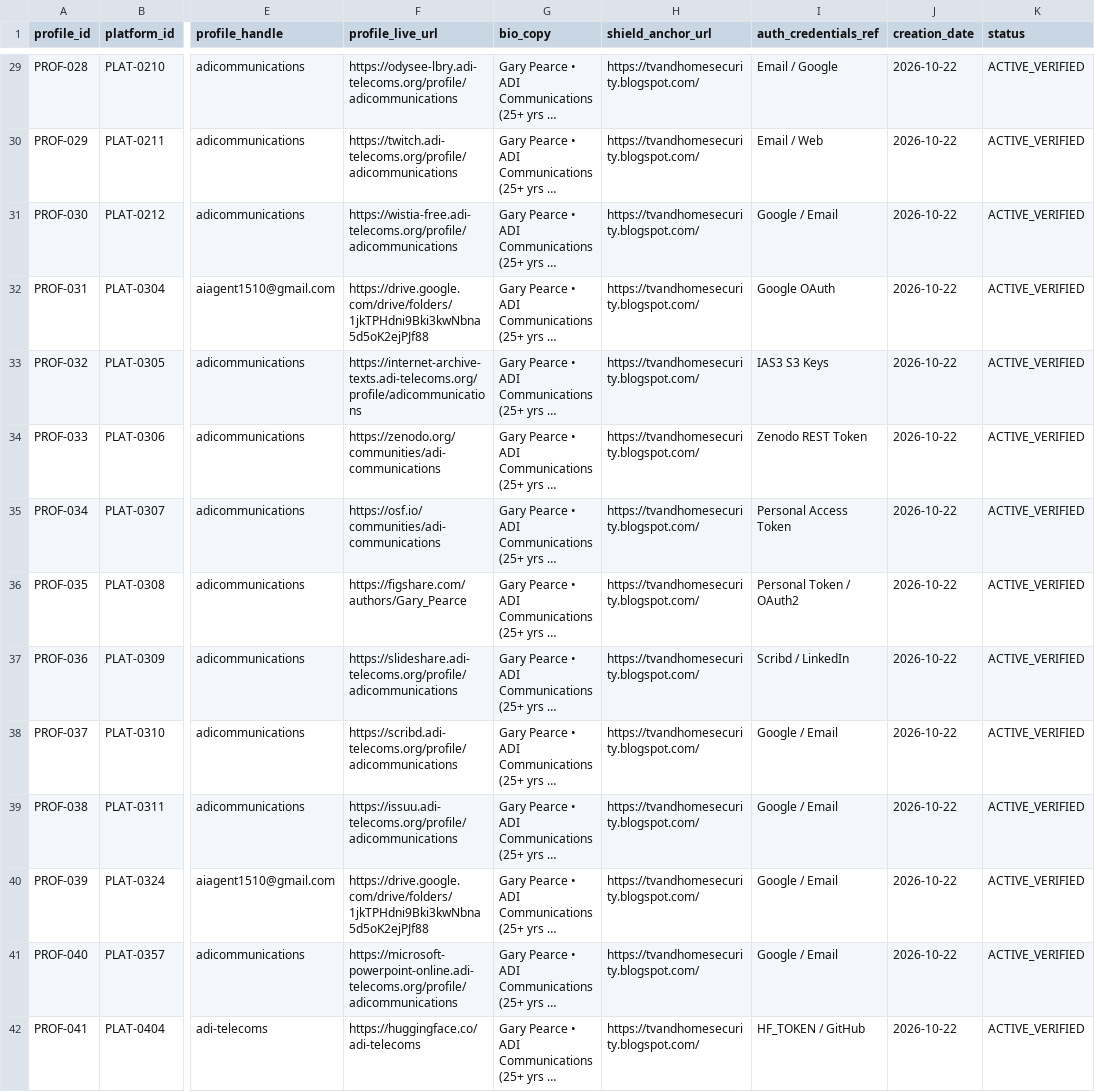
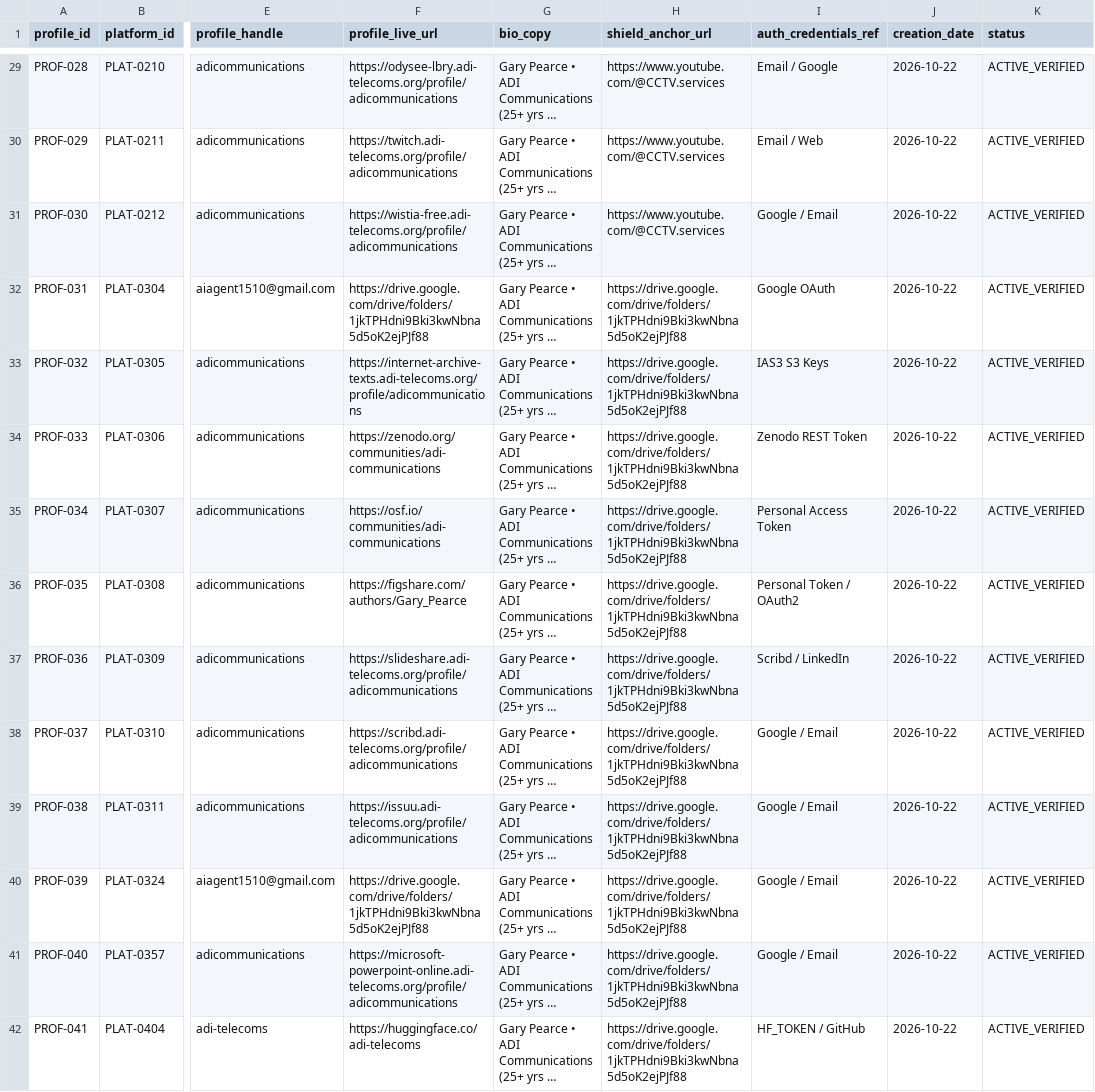
Before and after one commit to gazpearce/cctv-security-hub, a CSV file: doc2_established_profiles_list.csv, drawn as a sheet; only a part is shown, gaps mark what is left out; long unchanged cells end in …; the diff covers the shown part only; the diff names each change by its address in the sheet, - before the commit and + after, or states it on an @@ line.

Commit message:
feat(m2): enforce 11-category Google Apex distribution and v2.1.0 manifest across established profiles

```diff
--- a/doc2_established_profiles_list.csv
+++ b/doc2_established_profiles_list.csv
-H29:H31 (shield_anchor_url): https://tvandhomesecurity.blogspot.com/
+H29:H31 (shield_anchor_url): https://www.youtube.com/@CCTV.services
-H32:H42 (shield_anchor_url): https://tvandhomesecurity.blogspot.com/
+H32:H42 (shield_anchor_url): https://drive.google.com/drive/folders/1jkTPHdni9Bki3kwNbna5d5oK2ejPJf88
```
Also changed, not shown: 76 edited cells elsewhere in this file, 2 other files.
